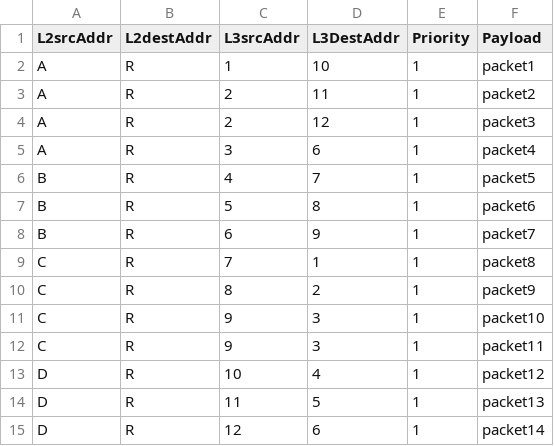
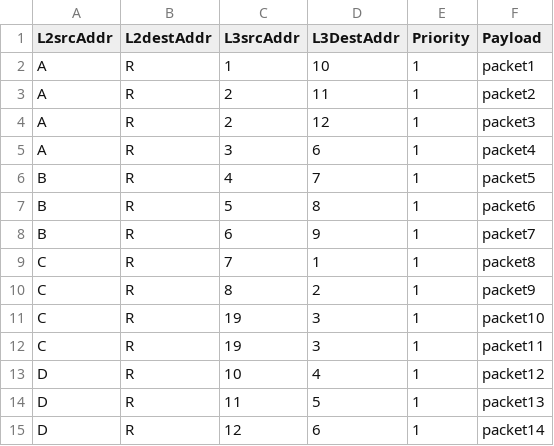
Before and after one commit to Nnadozie/bt130258585224iV, a CSV file: file.csv, drawn as a sheet.

Commit message:
Now set to use look up table
May God help me.
!!!!!Note!!!!!!
Before using atoi or sscanf or whatever to convert a string to an int,
make sure to have an end of string character at the end of the string
being converted.

```diff
--- a/file.csv
+++ b/file.csv
@@ -10,4 +10,4 @@ C, R, 7, 1, 1, packet8
 C, R, 8, 2, 1, packet9
-C, R, 9, 3, 1, packet10
-C, R, 9, 3, 1, packet11
+C, R, 19, 3, 1, packet10
+C, R, 19, 3, 1, packet11
 D, R, 10, 4, 1, packet12
```
Also changed, not shown: 10 other files.
